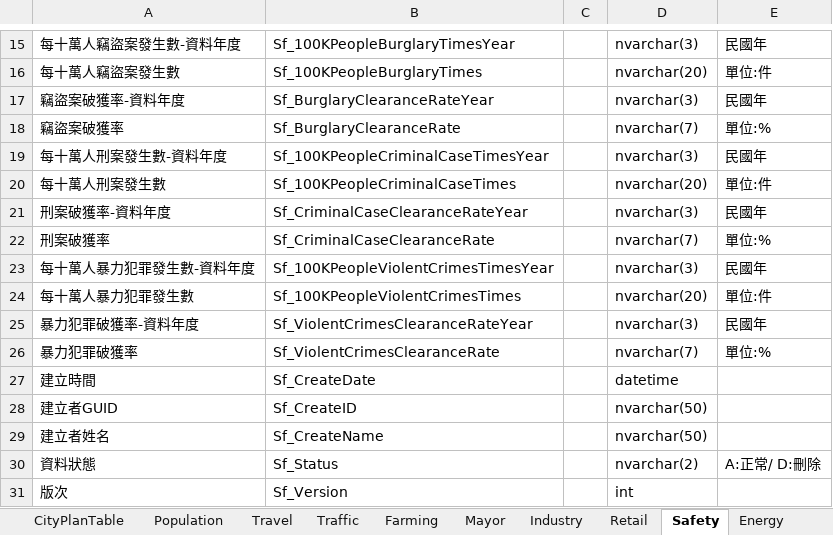
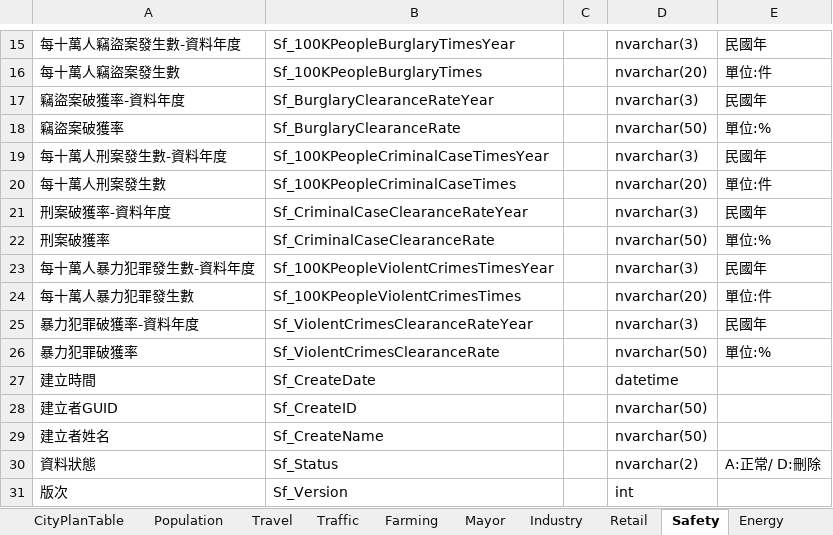
Before and after one commit to Tzu-Chuan/CityNavigation, an Excel workbook: ISTI_CityNavigation/Docs/DD.xlsx, sheet Safety, drawn as a sheet; only a part is shown, gaps mark what is left out; values as stored, in another font and other column widths than the file's, no borders; the diff names each change by its address in the sheet, - before the commit and + after, or states it on an @@ line.

```diff
--- a/ISTI_CityNavigation/Docs/DD.xlsx (sheet Safety)
+++ b/ISTI_CityNavigation/Docs/DD.xlsx (sheet Safety)
-D18: nvarchar(7)
+D18: nvarchar(50)
-D22: nvarchar(7)
+D22: nvarchar(50)
-D26: nvarchar(7)
+D26: nvarchar(50)
```
Also changed, not shown: sheet Population, sheet Health, sheet Traffic, sheet Education, sheet Energy, sheet Travel, 2 more sheets, 11 other files.
